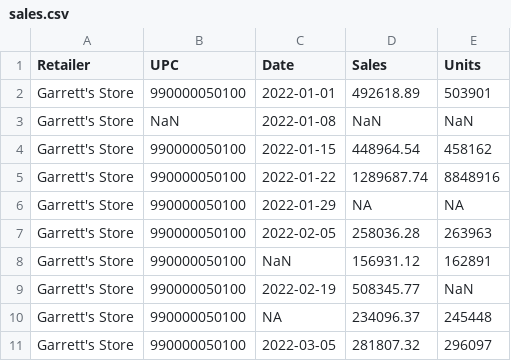
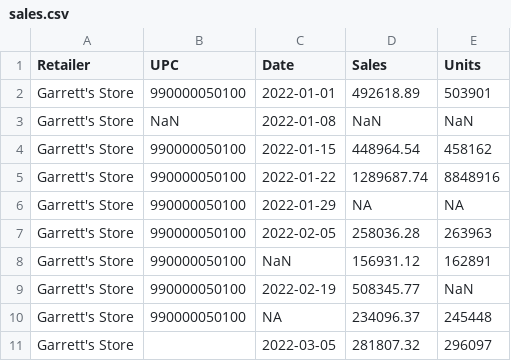
Before and after one commit to garrettgman/value-changer-app, a CSV file: sales.csv, drawn as a sheet.

Commit message:
Handles empty cells

```diff
--- a/sales.csv
+++ b/sales.csv
@@ -10,2 +10,2 @@ Garrett's Store,990000050100,2022-02-19,508345.77,NaN
 Garrett's Store,990000050100,NA,234096.37,245448
-Garrett's Store,990000050100,2022-03-05,281807.32,296097
+Garrett's Store,,2022-03-05,281807.32,296097
```
Also changed, not shown: 1 other file.
